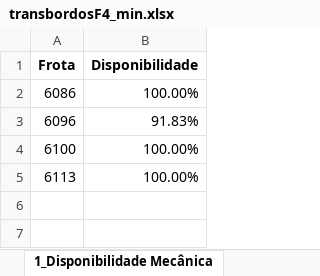
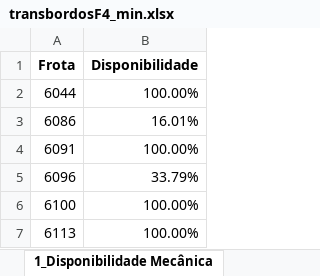
Before and after one commit to pro-gilliardaraujo/processamentoexcel, an Excel workbook: output/transbordosF4_min.xlsx, sheet 1_Disponibilidade Mecânica, drawn as a sheet; values as stored, in another font and other column widths than the file's, no borders; addresses are those after the commit; the diff names each change by its address in the sheet, - before the commit and + after, or states it on an @@ line.

```diff
--- a/output/transbordosF4_min.xlsx (sheet 1_Disponibilidade Mecânica)
+++ b/output/transbordosF4_min.xlsx (sheet 1_Disponibilidade Mecânica)
+row 2: 6044 | 100.00%
-B3 (Disponibilidade): 100.00%
+B3 (Disponibilidade): 16.01%
+row 4: 6091 | 100.00%
-B5 (Disponibilidade): 91.83%
+B5 (Disponibilidade): 33.79%
```
Also changed, not shown: sheet BASE, sheet Base Calculo, sheet Média Velocidade, sheet 3_Motor Ocioso, sheet 2_Eficiência Energética, sheet 4_Falta Apontamento, 6 more sheets, output/colhedorasF3-rastros.xlsx, output/colhedorasF8-rastros.xlsx, 19 other files.
